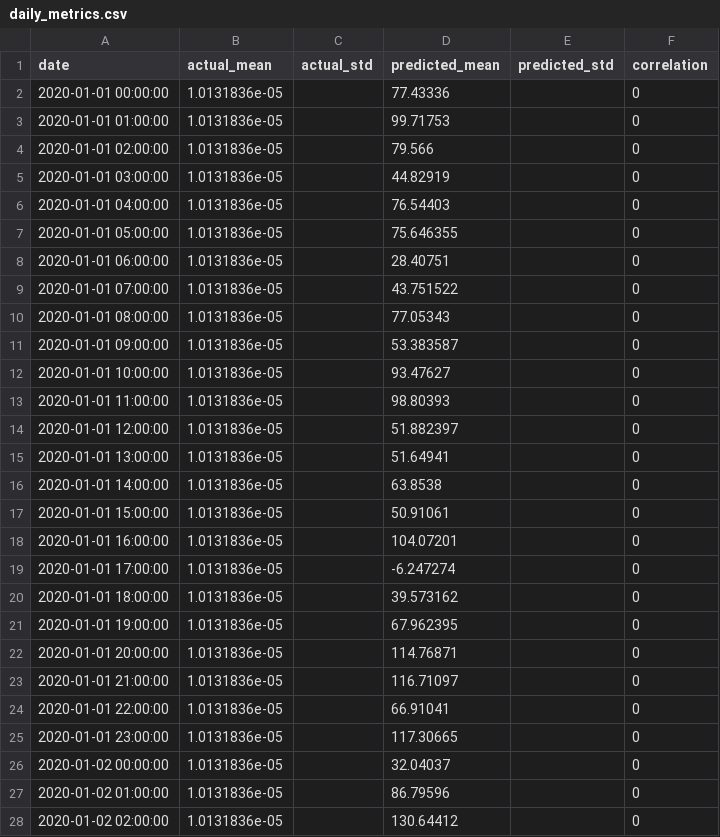
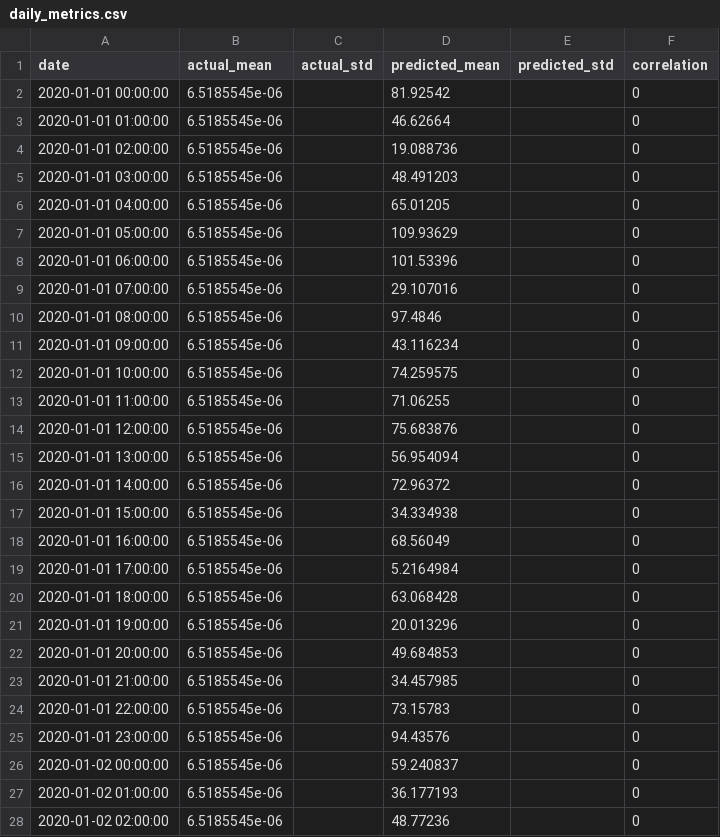
Before and after one commit to JoseFRuiz/ghiforecasting, a CSV file: results_gnn/Jaisalmer/daily_metrics.csv, drawn as a sheet; only a part is shown; the diff covers the shown part only.

```diff
--- a/results_gnn/Jaisalmer/daily_metrics.csv
+++ b/results_gnn/Jaisalmer/daily_metrics.csv
@@ -1,28 +1,28 @@
 date,actual_mean,actual_std,predicted_mean,predicted_std,correlation
-2020-01-01 00:00:00,1.0131836e-05,,77.43336,,0
-2020-01-01 01:00:00,1.0131836e-05,,99.71753,,0
-2020-01-01 02:00:00,1.0131836e-05,,79.566,,0
-2020-01-01 03:00:00,1.0131836e-05,,44.82919,,0
-2020-01-01 04:00:00,1.0131836e-05,,76.54403,,0
-2020-01-01 05:00:00,1.0131836e-05,,75.646355,,0
-2020-01-01 06:00:00,1.0131836e-05,,28.40751,,0
-2020-01-01 07:00:00,1.0131836e-05,,43.751522,,0
-2020-01-01 08:00:00,1.0131836e-05,,77.05343,,0
-2020-01-01 09:00:00,1.0131836e-05,,53.383587,,0
-2020-01-01 10:00:00,1.0131836e-05,,93.47627,,0
-2020-01-01 11:00:00,1.0131836e-05,,98.80393,,0
-2020-01-01 12:00:00,1.0131836e-05,,51.882397,,0
-2020-01-01 13:00:00,1.0131836e-05,,51.64941,,0
-2020-01-01 14:00:00,1.0131836e-05,,63.8538,,0
-2020-01-01 15:00:00,1.0131836e-05,,50.91061,,0
-2020-01-01 16:00:00,1.0131836e-05,,104.07201,,0
-2020-01-01 17:00:00,1.0131836e-05,,-6.247274,,0
-2020-01-01 18:00:00,1.0131836e-05,,39.573162,,0
-2020-01-01 19:00:00,1.0131836e-05,,67.962395,,0
-2020-01-01 20:00:00,1.0131836e-05,,114.76871,,0
-2020-01-01 21:00:00,1.0131836e-05,,116.71097,,0
-2020-01-01 22:00:00,1.0131836e-05,,66.91041,,0
-2020-01-01 23:00:00,1.0131836e-05,,117.30665,,0
-2020-01-02 00:00:00,1.0131836e-05,,32.04037,,0
-2020-01-02 01:00:00,1.0131836e-05,,86.79596,,0
-2020-01-02 02:00:00,1.0131836e-05,,130.64412,,0
+2020-01-01 00:00:00,6.5185545e-06,,81.92542,,0
+2020-01-01 01:00:00,6.5185545e-06,,46.62664,,0
+2020-01-01 02:00:00,6.5185545e-06,,19.088736,,0
+2020-01-01 03:00:00,6.5185545e-06,,48.491203,,0
+2020-01-01 04:00:00,6.5185545e-06,,65.01205,,0
+2020-01-01 05:00:00,6.5185545e-06,,109.93629,,0
+2020-01-01 06:00:00,6.5185545e-06,,101.53396,,0
+2020-01-01 07:00:00,6.5185545e-06,,29.107016,,0
+2020-01-01 08:00:00,6.5185545e-06,,97.4846,,0
+2020-01-01 09:00:00,6.5185545e-06,,43.116234,,0
+2020-01-01 10:00:00,6.5185545e-06,,74.259575,,0
+2020-01-01 11:00:00,6.5185545e-06,,71.06255,,0
+2020-01-01 12:00:00,6.5185545e-06,,75.683876,,0
+2020-01-01 13:00:00,6.5185545e-06,,56.954094,,0
+2020-01-01 14:00:00,6.5185545e-06,,72.96372,,0
+2020-01-01 15:00:00,6.5185545e-06,,34.334938,,0
+2020-01-01 16:00:00,6.5185545e-06,,68.56049,,0
+2020-01-01 17:00:00,6.5185545e-06,,5.2164984,,0
+2020-01-01 18:00:00,6.5185545e-06,,63.068428,,0
+2020-01-01 19:00:00,6.5185545e-06,,20.013296,,0
+2020-01-01 20:00:00,6.5185545e-06,,49.684853,,0
+2020-01-01 21:00:00,6.5185545e-06,,34.457985,,0
+2020-01-01 22:00:00,6.5185545e-06,,73.15783,,0
+2020-01-01 23:00:00,6.5185545e-06,,94.43576,,0
+2020-01-02 00:00:00,6.5185545e-06,,59.240837,,0
+2020-01-02 01:00:00,6.5185545e-06,,36.177193,,0
+2020-01-02 02:00:00,6.5185545e-06,,48.77236,,0
```
Also changed, not shown: 46 edited cells elsewhere in this file, results_gnn/Jodhpur/daily_metrics.csv, results_gnn/New Delhi/daily_metrics.csv, 13 other files.
